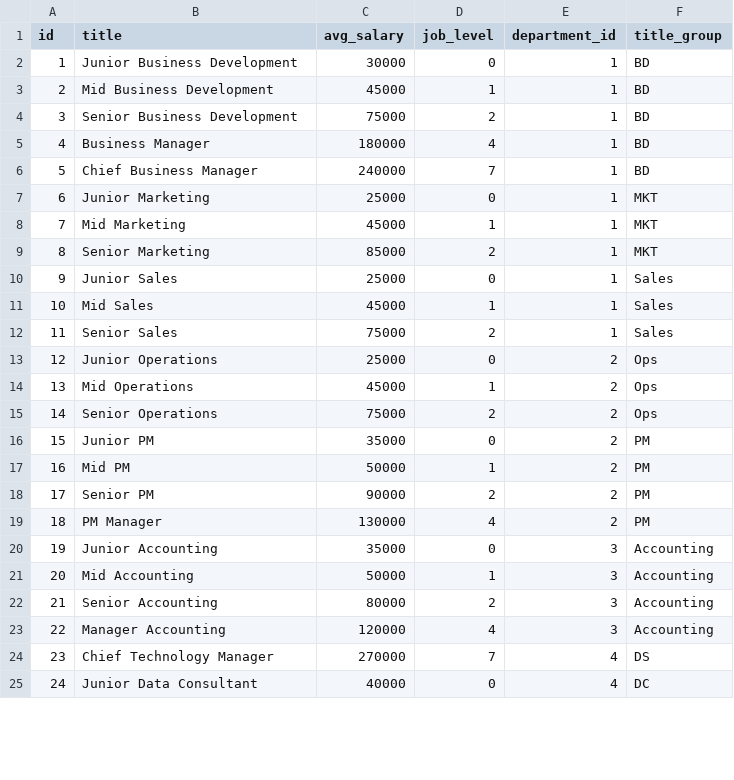
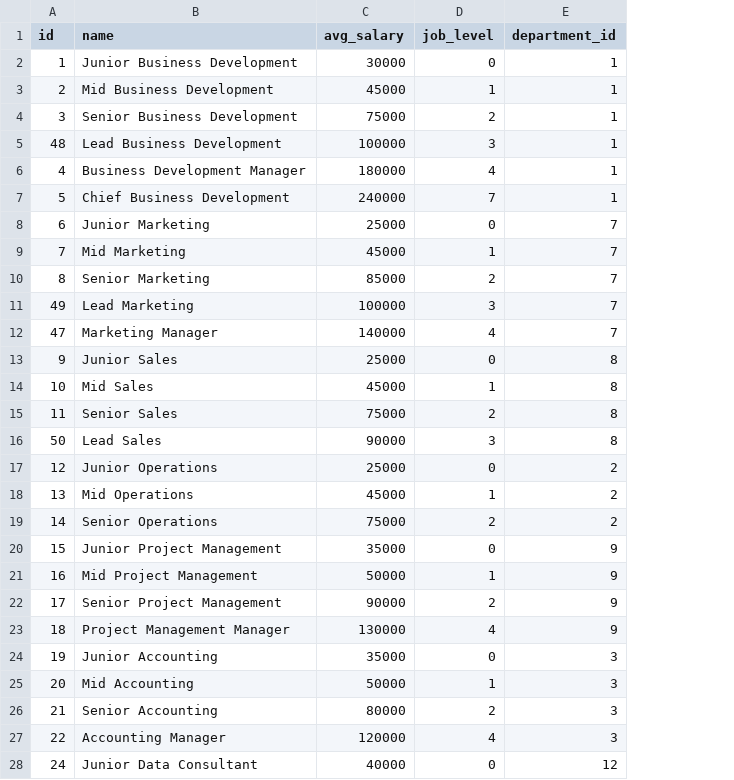
Before and after one commit to datawowio/thai-talent-wow, a CSV file: mock_data/positions.csv, drawn as a sheet; only a part is shown; removed rows and columns are numbered as before the commit, all else as after; the diff covers the shown part only; the diff names each change by its address in the sheet, - before the commit and + after, or states it on an @@ line.

```diff
--- a/mock_data/positions.csv
+++ b/mock_data/positions.csv
-column F (title_group), rows 2-23: BD | BD | BD | BD | BD | MKT | MKT | MKT | Sales | Sales | Sales | Ops | Ops | Ops | PM | PM | PM | PM | Accounting | Accounting | Accounting | Accounting; row 25: DC
-B1: title
+B1: name
+row 5: 48 | Lead Business Development | 100000 | 3 | 1
-B6 (name): Business Manager
+B6 (name): Business Development Manager
-B7 (name): Chief Business Manager
+B7 (name): Chief Business Development
-E8:E10 (department_id): 1
+E8:E10 (department_id): 7
+row 11: 49 | Lead Marketing | 100000 | 3 | 7
+row 12: 47 | Marketing Manager | 140000 | 4 | 7
-E13:E15 (department_id): 1
+E13:E15 (department_id): 8
+row 16: 50 | Lead Sales | 90000 | 3 | 8
-B20 (name): Junior PM
+B20 (name): Junior Project Management
-E20:E23 (department_id): 2
+E20:E23 (department_id): 9
-B21 (name): Mid PM
+B21 (name): Mid Project Management
-B22 (name): Senior PM
+B22 (name): Senior Project Management
-B23 (name): PM Manager
+B23 (name): Project Management Manager
-B27 (name): Manager Accounting
+B27 (name): Accounting Manager
-row 24: 23 | Chief Technology Manager | 270000 | 7 | 4 | DS
-E28 (department_id): 4
+E28 (department_id): 12
```
Also changed, not shown: 9 added rows, 2 removed rows and 18 edited cells elsewhere in this file, mock_data/employeeMovement.csv, mock_data/employeePosition.csv, 43 other files.
